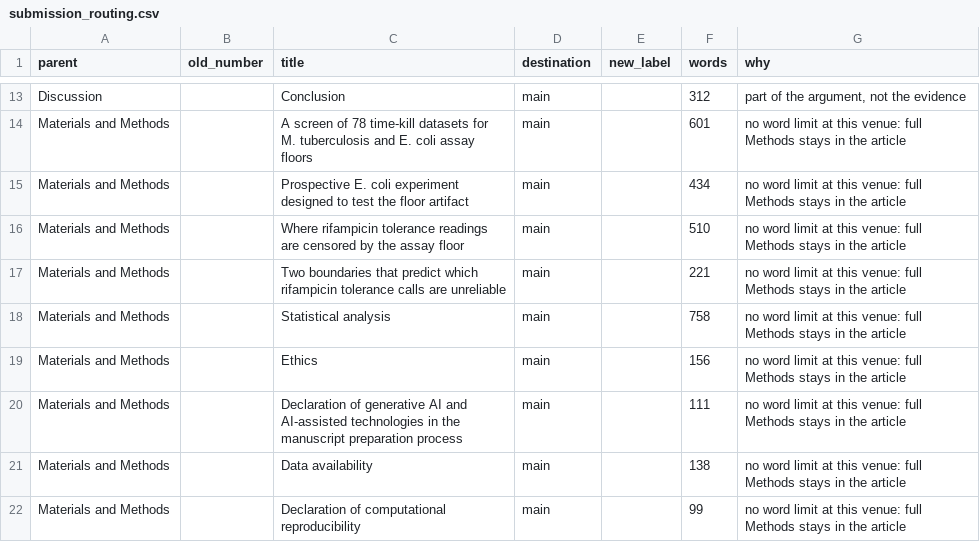
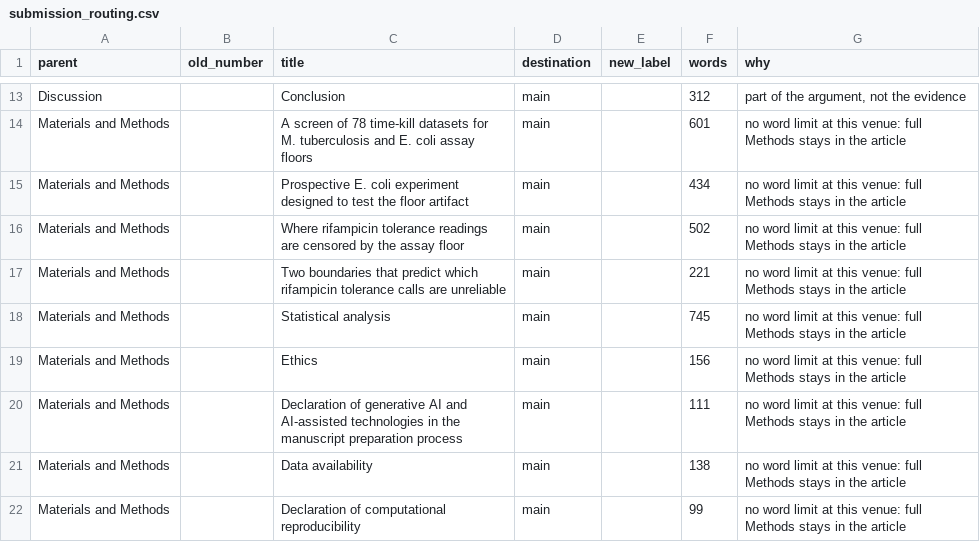
Before and after one commit to piranfar/detection-floor-tolerance-endpoints, a CSV file: manuscript/submission_routing.csv, drawn as a sheet; only a part is shown, gaps mark what is left out.

Commit message:
Condense the Introduction and Methods by a further 130 words
Second condensing pass, same rule as the first: cut restatement, keep
every finding, number and citation. Numeric-token diff against the
previous build shows one token dropping, a fragment of the commit hash in
Data availability, and no scientific quantity.

Introduction. Merged the prior-work paragraph (Vijay's time-window
reading, the ERA4TB flag requirement, the hollow-fibre censoring result)
into one sequence instead of four, and moved the NCCLS M26-A paragraph
above the closing hypothesis sentence, which it previously interrupted.

Statistical analysis. Trimmed two self-justifying clauses that restated
what the preceding sentence had already established.

Methods, assay-floor subsection. Shortened the vocabulary-convention
sentence.

That last edit broke a checker anchor and the audit caught it: check_terms
matches the vocabulary-convention sentence verbatim to confirm the Methods
still state the rule it enforces, and shortening the sentence made the
rule unstated. Updated _RULE_BOUNDARY and the module docstring to the new
wording in the same commit, since that constant is this repository's own
code and tracks the manuscript rather than constraining it.

Also fixed a real vocabulary violation introduced by the Introduction
condensing. The sentence quoting Vijay's phrase for isolates outside the
assay's range used the word "limits" in running text, which the Methods
reserve; condensing had dropped the surrounding context that marked it as
the depositors' wording rather than ours. Rewritten as "falling outside
what that assay could resolve", which states the same fact in this paper's
own vocabulary.

Verified the checker still works rather than trusting the clean run:
injected a removal of the rule-anchor sentence and a floor-denoting use of
"limit" into the assembled text, confirming both still fire.

Main text 11,839 -> 11,818 words after the Introduction restructuring;
02_manuscript.docx 11,884 -> 11,863. Chain rebuilt clean: 174/174 claims,
0 high, 0 medium, 12 low, no dangling cross-references.

```diff
--- a/manuscript/submission_routing.csv
+++ b/manuscript/submission_routing.csv
@@ -15,5 +15,5 @@ Materials and Methods,,A screen of 78 time-kill datasets for M. tuberculosis and
 Materials and Methods,,Prospective E. coli experiment designed to test the floor artifact,main,,434,no word limit at this venue: full Methods stays in the article
-Materials and Methods,,Where rifampicin tolerance readings are censored by the assay floor,main,,510,no word limit at this venue: full Methods stays in the article
+Materials and Methods,,Where rifampicin tolerance readings are censored by the assay floor,main,,502,no word limit at this venue: full Methods stays in the article
 Materials and Methods,,Two boundaries that predict which rifampicin tolerance calls are unreliable,main,,221,no word limit at this venue: full Methods stays in the article
-Materials and Methods,,Statistical analysis,main,,758,no word limit at this venue: full Methods stays in the article
+Materials and Methods,,Statistical analysis,main,,745,no word limit at this venue: full Methods stays in the article
 Materials and Methods,,Ethics,main,,156,no word limit at this venue: full Methods stays in the article
```
Also changed, not shown: 14 other files.
